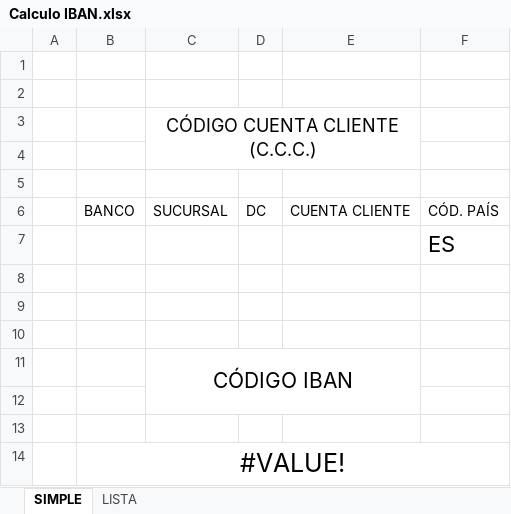
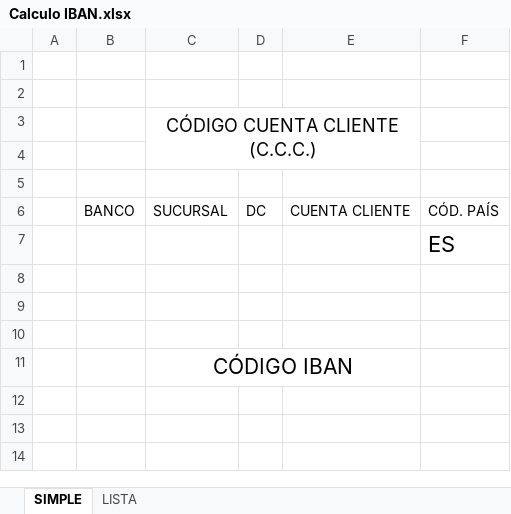
Before and after one commit to RicardoSGZ/calc_iban_excel, an Excel workbook: Calculo IBAN.xlsx, sheet SIMPLE, drawn as a sheet; values as stored, in another font and other column widths than the file's, no borders; the diff names each change by its address in the sheet, - before the commit and + after, or states it on an @@ line.

```diff
--- a/Calculo IBAN.xlsx (sheet SIMPLE)
+++ b/Calculo IBAN.xlsx (sheet SIMPLE)
-row 12: (empty)
-row 13: (empty)
-row 14:  | #VALUE!
```
Also changed, not shown: sheet LISTA, hidden cells, charts or pictures.
